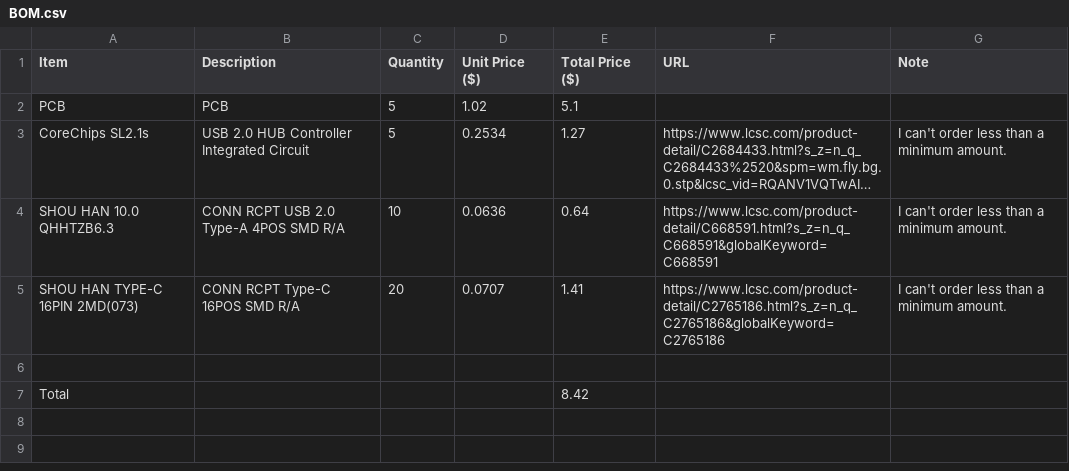
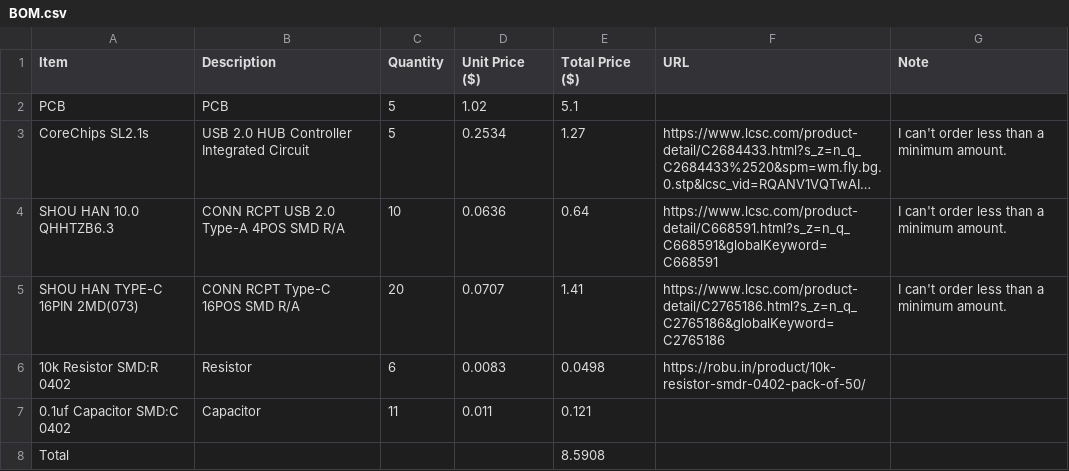
Before and after one commit to hiralsinghal/USB-Hub, a CSV file: BOM.csv, drawn as a sheet; long unchanged cells end in ….

Commit message:
bom update

```diff
--- a/BOM.csv
+++ b/BOM.csv
@@ -5,3 +5,4 @@ SHOU HAN 10.0 QHHTZB6.3,CONN RCPT USB 2.0 Type-A 4POS SMD R/A,10,0.0636,0.64,htt
 SHOU HAN TYPE-C 16PIN 2MD(073),CONN RCPT Type-C 16POS SMD R/A,20,0.0707,1.41,https://www.lcsc.com/product-detail/C2765186.html?s_z=n_q_C2765186&globalKeyword=C2765186,I can't order less than a minimum amount.
-,,,,,,
-Total,,,,8.42,,
+10k Resistor SMD:R 0402,Resistor,6,0.0083,0.0498,https://robu.in/product/10k-resistor-smdr-0402-pack-of-50/,
+0.1uf Capacitor SMD:C 0402,Capacitor,11,0.011,0.121,,
+Total,,,,8.5908,,
```
